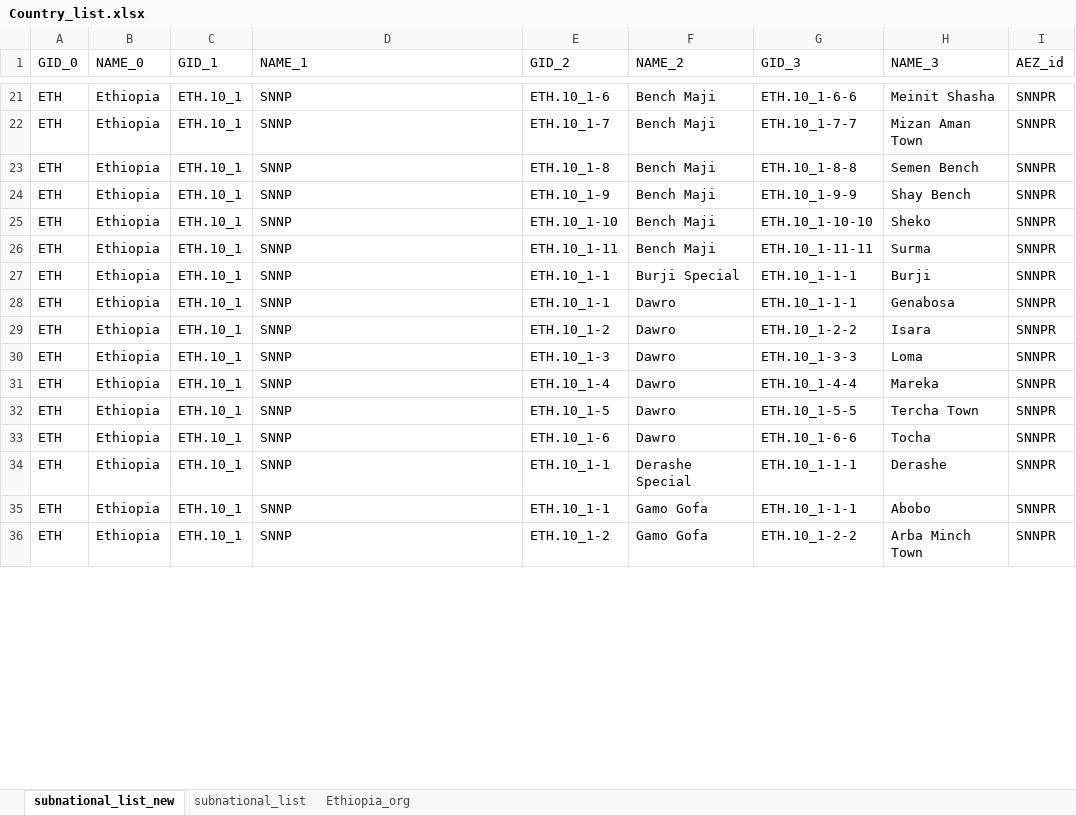
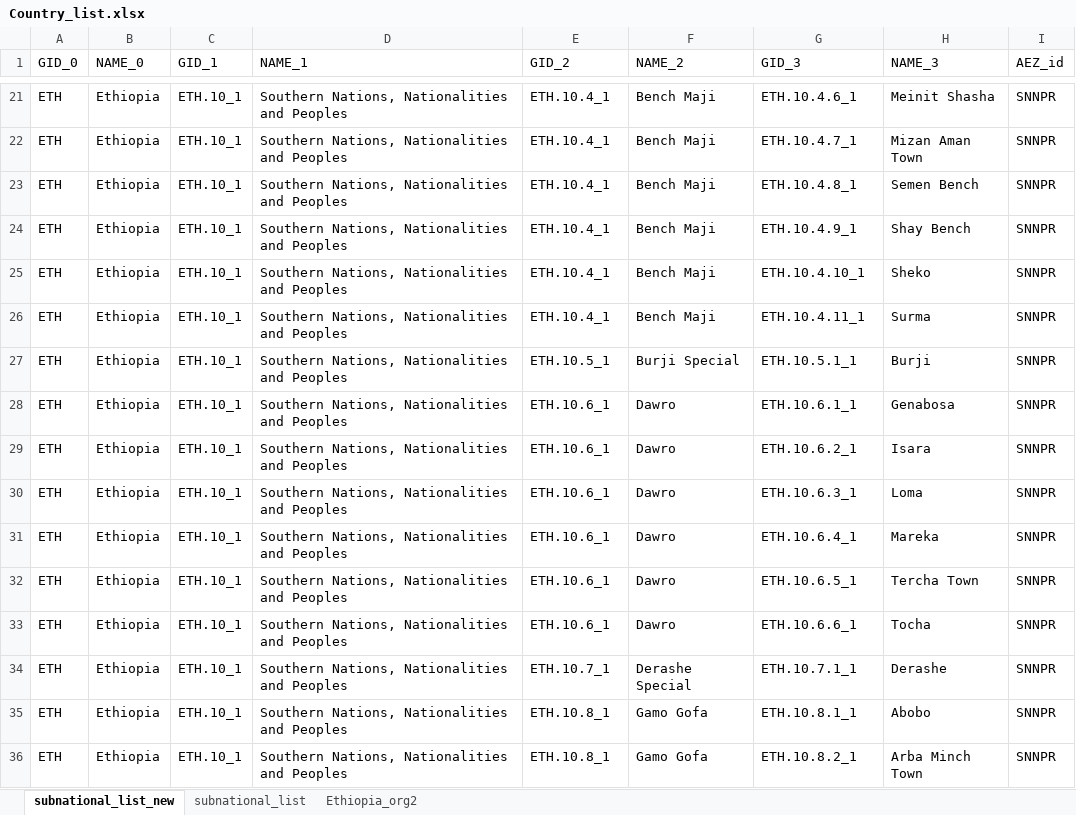
Before and after one commit to snakada1615/ifna_pwa02, an Excel workbook: backdata/Country_list.xlsx, sheet subnational_list_new, drawn as a sheet; only a part is shown, gaps mark what is left out; values as stored, in another font and other column widths than the file's, no borders; the diff covers the shown part only; the diff names each change by its address in the sheet, - before the commit and + after, or states it on an @@ line.

Commit message:
Country_list: subnationalのリスト更新

```diff
--- a/backdata/Country_list.xlsx (sheet subnational_list_new)
+++ b/backdata/Country_list.xlsx (sheet subnational_list_new)
-sheet tab: Ethiopia_org
+sheet tab: Ethiopia_org2
-D21:D36 (NAME_1): SNNP
+D21:D36 (NAME_1): Southern Nations, Nationalities and Peoples
-E21 (GID_2): ETH.10_1-6
+E21 (GID_2): ETH.10.4_1
-G21 (GID_3): ETH.10_1-6-6
+G21 (GID_3): ETH.10.4.6_1
-E22 (GID_2): ETH.10_1-7
+E22 (GID_2): ETH.10.4_1
-G22 (GID_3): ETH.10_1-7-7
+G22 (GID_3): ETH.10.4.7_1
-E23 (GID_2): ETH.10_1-8
+E23 (GID_2): ETH.10.4_1
-G23 (GID_3): ETH.10_1-8-8
+G23 (GID_3): ETH.10.4.8_1
-E24 (GID_2): ETH.10_1-9
+E24 (GID_2): ETH.10.4_1
-G24 (GID_3): ETH.10_1-9-9
+G24 (GID_3): ETH.10.4.9_1
-E25 (GID_2): ETH.10_1-10
+E25 (GID_2): ETH.10.4_1
-G25 (GID_3): ETH.10_1-10-10
+G25 (GID_3): ETH.10.4.10_1
-E26 (GID_2): ETH.10_1-11
+E26 (GID_2): ETH.10.4_1
-G26 (GID_3): ETH.10_1-11-11
+G26 (GID_3): ETH.10.4.11_1
-E27 (GID_2): ETH.10_1-1
+E27 (GID_2): ETH.10.5_1
-G27 (GID_3): ETH.10_1-1-1
+G27 (GID_3): ETH.10.5.1_1
-E28 (GID_2): ETH.10_1-1
+E28 (GID_2): ETH.10.6_1
-G28 (GID_3): ETH.10_1-1-1
+G28 (GID_3): ETH.10.6.1_1
-E29 (GID_2): ETH.10_1-2
+E29 (GID_2): ETH.10.6_1
-G29 (GID_3): ETH.10_1-2-2
+G29 (GID_3): ETH.10.6.2_1
-E30 (GID_2): ETH.10_1-3
+E30 (GID_2): ETH.10.6_1
-G30 (GID_3): ETH.10_1-3-3
+G30 (GID_3): ETH.10.6.3_1
-E31 (GID_2): ETH.10_1-4
+E31 (GID_2): ETH.10.6_1
-G31 (GID_3): ETH.10_1-4-4
+G31 (GID_3): ETH.10.6.4_1
-E32 (GID_2): ETH.10_1-5
+E32 (GID_2): ETH.10.6_1
-G32 (GID_3): ETH.10_1-5-5
+G32 (GID_3): ETH.10.6.5_1
-E33 (GID_2): ETH.10_1-6
+E33 (GID_2): ETH.10.6_1
-G33 (GID_3): ETH.10_1-6-6
+G33 (GID_3): ETH.10.6.6_1
-E34 (GID_2): ETH.10_1-1
+E34 (GID_2): ETH.10.7_1
-G34 (GID_3): ETH.10_1-1-1
+G34 (GID_3): ETH.10.7.1_1
-E35 (GID_2): ETH.10_1-1
+E35 (GID_2): ETH.10.8_1
-G35 (GID_3): ETH.10_1-1-1
+G35 (GID_3): ETH.10.8.1_1
-E36 (GID_2): ETH.10_1-2
+E36 (GID_2): ETH.10.8_1
-G36 (GID_3): ETH.10_1-2-2
+G36 (GID_3): ETH.10.8.2_1
```
Also changed, not shown: 1844 edited cells elsewhere in this sheet, sheet subnational_list, 7 other files.
